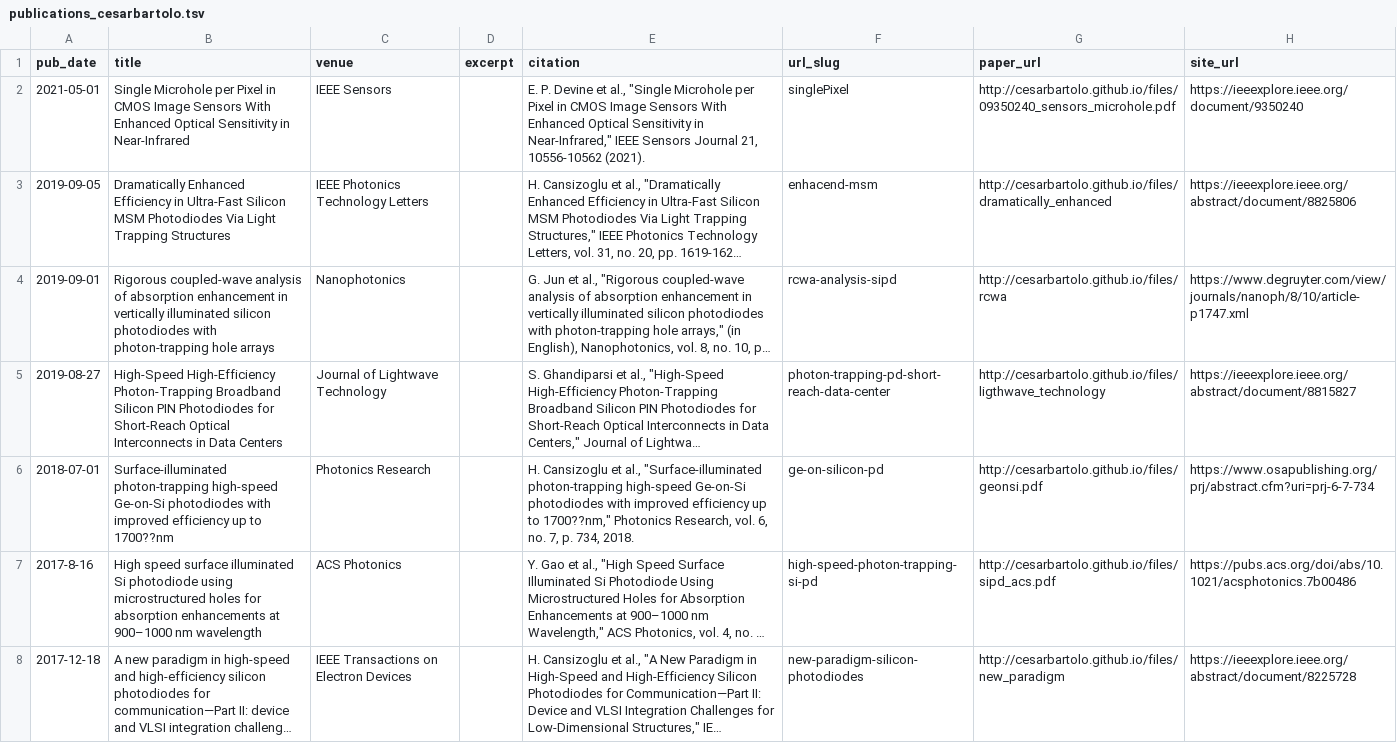
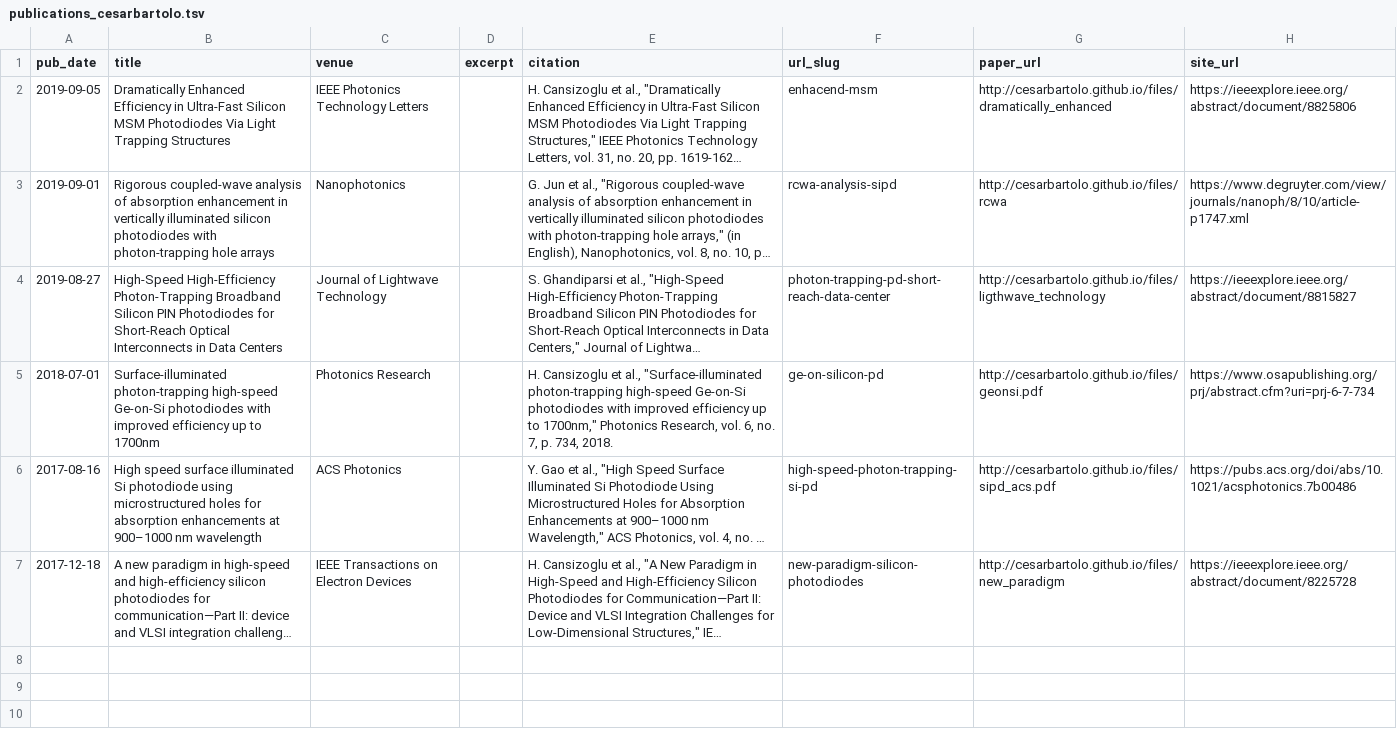
Before and after one commit to Alma-PC/alma-pc.github.io, a TSV file: markdown_generator/publications_cesarbartolo.tsv, drawn as a sheet; long unchanged cells end in …; removed rows and columns are numbered as before the commit, all else as after; the diff names each change by its address in the sheet, - before the commit and + after, or states it on an @@ line.

```diff
--- a/markdown_generator/publications_cesarbartolo.tsv
+++ b/markdown_generator/publications_cesarbartolo.tsv
-row 2: 2021-05-01 | Single Microhole per Pixel in CMOS Image Sensors With Enhanced Optical Sensitivity in Near-Infrared | IEEE Sensors |  | E. P. Devine et al., "Single Microhole per Pixel in CMOS Image Sensors With Enhanced Optical Sensitivity in Near-Infrared," IEEE Sensors Journal 21, 10556-10562 (2021). | singlePixel | http://cesarbartolo.github.io/files/09350240_sensors_microhole.pdf | https://ieeexplore.ieee.org/document/9350240
-B5 (title): …up to 1700??nm
+B5 (title): …up to 1700nm
-E5 (citation): …up to 1700??nm," Photonics Research,…
+E5 (citation): …up to 1700nm," Photonics Research,…
-A6 (pub_date): 2017-8-16
+A6 (pub_date): 2017-08-16
```
Also changed, not shown: 8 other files.
